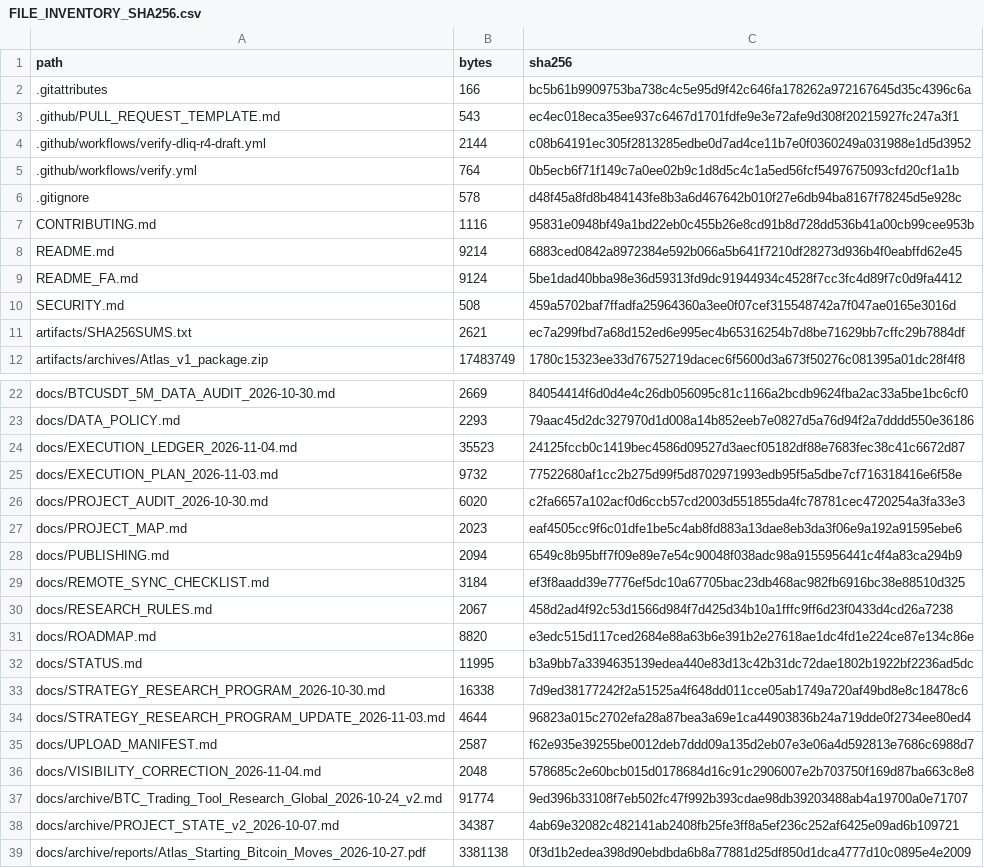
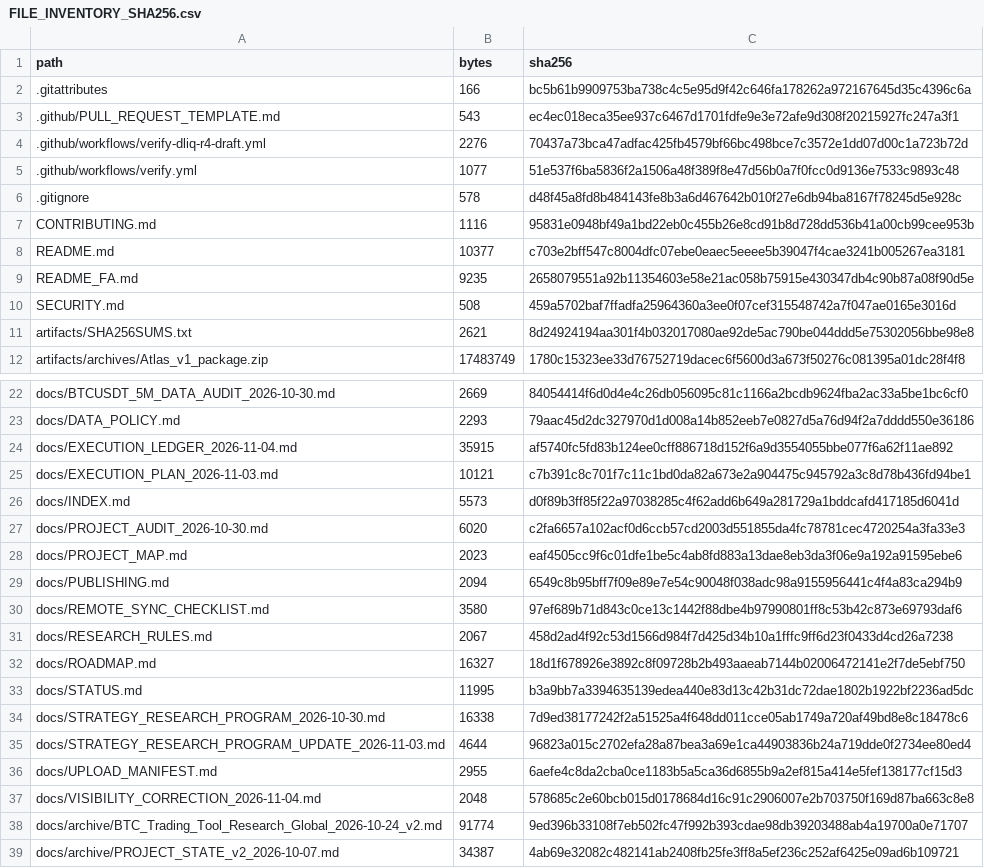
Before and after one commit to aminshahsaheb/btc-signal-lab, a CSV file: docs/FILE_INVENTORY_SHA256.csv, drawn as a sheet; only a part is shown, gaps mark what is left out; the shorter side is filled out with more unchanged rows; the diff covers the shown part only.

```diff
--- a/docs/FILE_INVENTORY_SHA256.csv
+++ b/docs/FILE_INVENTORY_SHA256.csv
@@ -3,10 +3,10 @@ path,bytes,sha256
 .github/PULL_REQUEST_TEMPLATE.md,543,ec4ec018eca35ee937c6467d1701fdfe9e3e72afe9d308f20215927fc247a3f1
-.github/workflows/verify-dliq-r4-draft.yml,2144,c08b64191ec305f2813285edbe0d7ad4ce11b7e0f0360249a031988e1d5d3952
-.github/workflows/verify.yml,764,0b5ecb6f71f149c7a0ee02b9c1d8d5c4c1a5ed56fcf5497675093cfd20cf1a1b
+.github/workflows/verify-dliq-r4-draft.yml,2276,70437a73bca47adfac425fb4579bf66bc498bce7c3572e1dd07d00c1a723b72d
+.github/workflows/verify.yml,1077,51e537f6ba5836f2a1506a48f389f8e47d56b0a7f0fcc0d9136e7533c9893c48
 .gitignore,578,d48f45a8fd8b484143fe8b3a6d467642b010f27e6db94ba8167f78245d5e928c
 CONTRIBUTING.md,1116,95831e0948bf49a1bd22eb0c455b26e8cd91b8d728dd536b41a00cb99cee953b
-README.md,9214,6883ced0842a8972384e592b066a5b641f7210df28273d936b4f0eabffd62e45
-README_FA.md,9124,5be1dad40bba98e36d59313fd9dc91944934c4528f7cc3fc4d89f7c0d9fa4412
+README.md,10377,c703e2bff547c8004dfc07ebe0eaec5eeee5b39047f4cae3241b005267ea3181
+README_FA.md,9235,2658079551a92b11354603e58e21ac058b75915e430347db4c90b87a08f90d5e
 SECURITY.md,508,459a5702baf7ffadfa25964360a3ee0f07cef315548742a7f047ae0165e3016d
-artifacts/SHA256SUMS.txt,2621,ec7a299fbd7a68d152ed6e995ec4b65316254b7d8be71629bb7cffc29b7884df
+artifacts/SHA256SUMS.txt,2621,8d24924194aa301f4b032017080ae92de5ac790be044ddd5e75302056bbe98e8
 artifacts/archives/Atlas_v1_package.zip,17483749,1780c15323ee33d76752719dacec6f5600d3a673f50276c081395a01dc28f4f8
@@ -23,4 +23,5 @@ docs/BTCUSDT_5M_DATA_AUDIT_2026-10-30.md,2669,84054414f6d0d4e4c26db056095c81c116
 docs/DATA_POLICY.md,2293,79aac45d2dc327970d1d008a14b852eeb7e0827d5a76d94f2a7dddd550e36186
-docs/EXECUTION_LEDGER_2026-11-04.md,35523,24125fccb0c1419bec4586d09527d3aecf05182df88e7683fec38c41c6672d87
-docs/EXECUTION_PLAN_2026-11-03.md,9732,77522680af1cc2b275d99f5d8702971993edb95f5a5dbe7cf716318416e6f58e
+docs/EXECUTION_LEDGER_2026-11-04.md,35915,af5740fc5fd83b124ee0cff886718d152f6a9d3554055bbe077f6a62f11ae892
+docs/EXECUTION_PLAN_2026-11-03.md,10121,c7b391c8c701f7c11c1bd0da82a673e2a904475c945792a3c8d78b436fd94be1
+docs/INDEX.md,5573,d0f89b3ff85f22a97038285c4f62add6b649a281729a1bddcafd417185d6041d
 docs/PROJECT_AUDIT_2026-10-30.md,6020,c2fa6657a102acf0d6ccb57cd2003d551855da4fc78781cec4720254a3fa33e3
@@ -28,5 +29,5 @@ docs/PROJECT_MAP.md,2023,eaf4505cc9f6c01dfe1be5c4ab8fd883a13dae8eb3da3f06e9a192a
 docs/PUBLISHING.md,2094,6549c8b95bff7f09e89e7e54c90048f038adc98a9155956441c4f4a83ca294b9
-docs/REMOTE_SYNC_CHECKLIST.md,3184,ef3f8aadd39e7776ef5dc10a67705bac23db468ac982fb6916bc38e88510d325
+docs/REMOTE_SYNC_CHECKLIST.md,3580,97ef689b71d843c0ce13c1442f88dbe4b97990801ff8c53b42c873e69793daf6
 docs/RESEARCH_RULES.md,2067,458d2ad4f92c53d1566d984f7d425d34b10a1fffc9ff6d23f0433d4cd26a7238
-docs/ROADMAP.md,8820,e3edc515d117ced2684e88a63b6e391b2e27618ae1dc4fd1e224ce87e134c86e
+docs/ROADMAP.md,16327,18d1f678926e3892c8f09728b2b493aaeab7144b02006472141e2f7de5ebf750
 docs/STATUS.md,11995,b3a9bb7a3394635139edea440e83d13c42b31dc72dae1802b1922bf2236ad5dc
@@ -34,3 +35,3 @@ docs/STRATEGY_RESEARCH_PROGRAM_2026-10-30.md,16338,7d9ed38177242f2a51525a4f648dd
 docs/STRATEGY_RESEARCH_PROGRAM_UPDATE_2026-11-03.md,4644,96823a015c2702efa28a87bea3a69e1ca44903836b24a719dde0f2734ee80ed4
-docs/UPLOAD_MANIFEST.md,2587,f62e935e39255be0012deb7ddd09a135d2eb07e3e06a4d592813e7686c6988d7
+docs/UPLOAD_MANIFEST.md,2955,6aefe4c8da2cba0ce1183b5a5ca36d6855b9a2ef815a414e5fef138177cf15d3
 docs/VISIBILITY_CORRECTION_2026-11-04.md,2048,578685c2e60bcb015d0178684d16c91c2906007e2b703750f169d87ba663c8e8
```
Also changed, not shown: 4 added rows elsewhere in this file, 15 other files.
